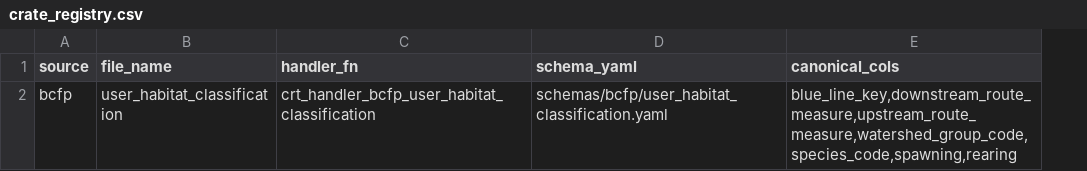
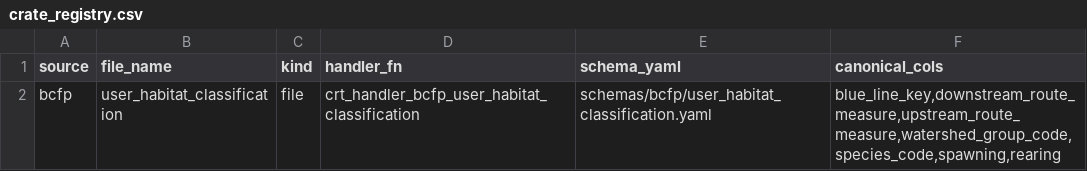
Before and after one commit to NewGraphEnvironment/crate, a CSV file: inst/extdata/crate_registry.csv, drawn as a sheet; the diff names each change by its address in the sheet, - before the commit and + after, or states it on an @@ line.

```diff
--- a/inst/extdata/crate_registry.csv
+++ b/inst/extdata/crate_registry.csv
+column C (kind), row 2: file
```
Also changed, not shown: 15 other files.
